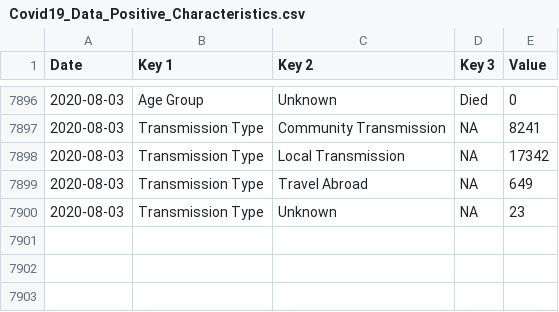
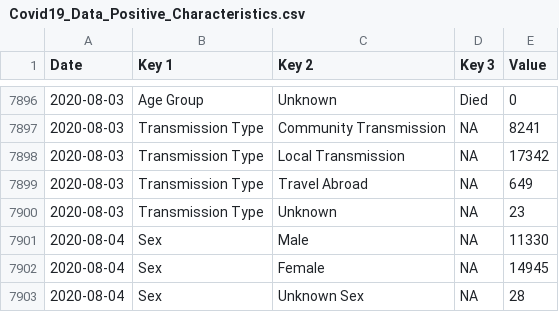
Before and after one commit to DavideMagno/IrelandCovidData, a CSV file: Covid19_Data_Positive_Characteristics.csv, drawn as a sheet; only a part is shown, gaps mark what is left out; the diff names each change by its address in the sheet, - before the commit and + after, or states it on an @@ line.

```diff
--- a/Covid19_Data_Positive_Characteristics.csv
+++ b/Covid19_Data_Positive_Characteristics.csv
+row 7901: 2020-08-04 | Sex | Male | NA | 11330
+row 7902: 2020-08-04 | Sex | Female | NA | 14945
+row 7903: 2020-08-04 | Sex | Unknown Sex | NA | 28
```
Also changed, not shown: Covid19_Data_Total_Ireland.csv.
